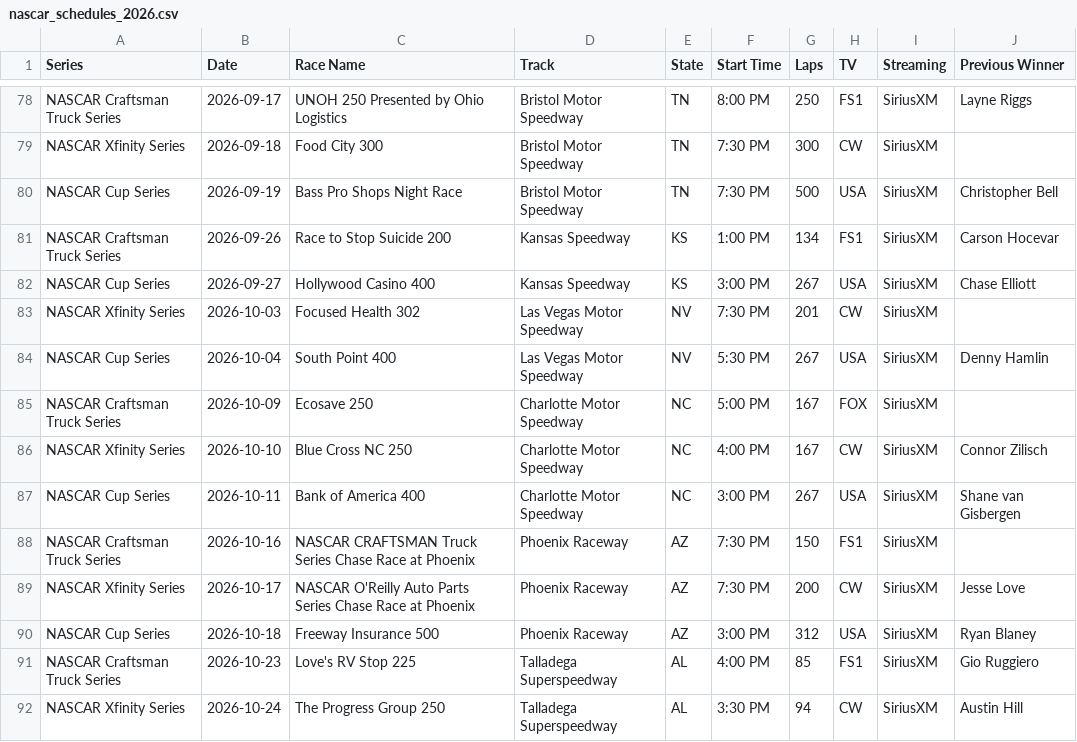
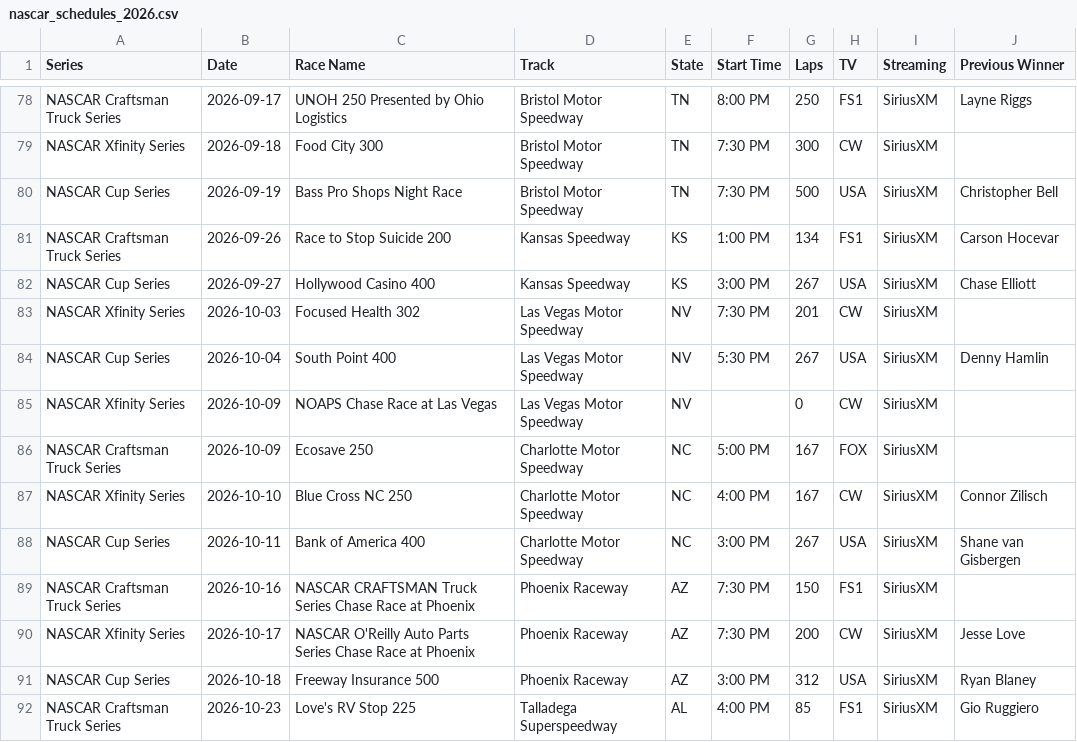
Before and after one commit to thefotes/motorsport-ics, a CSV file: nascar_schedules_2026.csv, drawn as a sheet; only a part is shown, gaps mark what is left out; the shorter side is filled out with more unchanged rows; the diff names each change by its address in the sheet, - before the commit and + after, or states it on an @@ line.

```diff
--- a/nascar_schedules_2026.csv
+++ b/nascar_schedules_2026.csv
+row 85: NASCAR Xfinity Series | 2026-10-09 | NOAPS Chase Race at Las Vegas | Las Vegas Motor Speedway | NV |  | 0 | CW | SiriusXM
```
Also changed, not shown: 3 other files.
